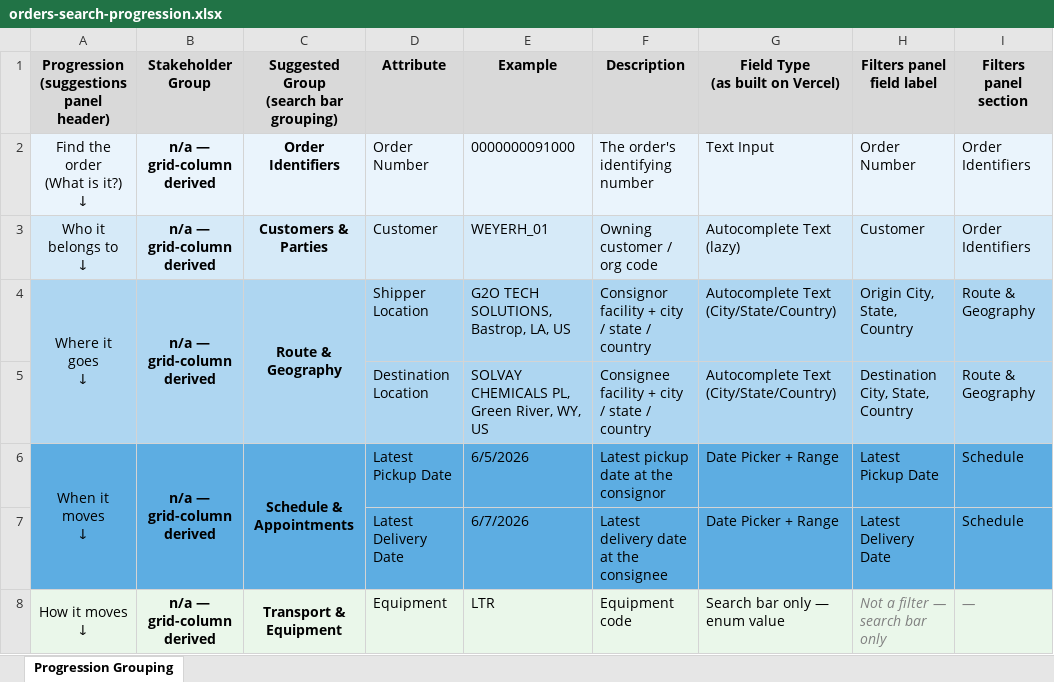
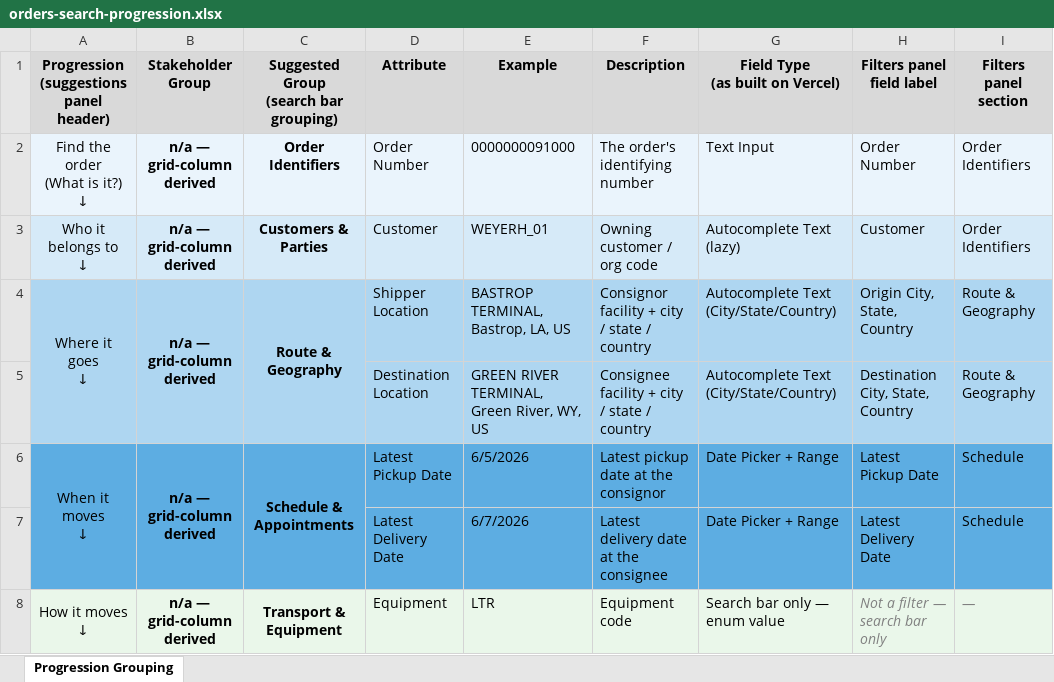
Before and after one commit to manuela-ramirez-odyssey-iris/odyssey-one, an Excel workbook: docs/story-packs/orders-search-progression.xlsx, sheet Progression Grouping, drawn as a sheet; only a part is shown; values as stored, in another font and other column widths than the file's, no borders; the diff names each change by its address in the sheet, - before the commit and + after, or states it on an @@ line.

```diff
--- a/docs/story-packs/orders-search-progression.xlsx (sheet Progression Grouping)
+++ b/docs/story-packs/orders-search-progression.xlsx (sheet Progression Grouping)
-E4 (Example): G2O TECH SOLUTIONS, Bastrop, LA, US
+E4 (Example): BASTROP TERMINAL, Bastrop, LA, US
-E5 (Example): SOLVAY CHEMICALS PL, Green River, WY, US
+E5 (Example): GREEN RIVER TERMINAL, Green River, WY, US
```
Also changed, not shown: docs/story-packs/shipments-search-progression.xlsx, vault/10-domains/shipments/data/attributes-progression-grouping.xlsx, 29 other files.
